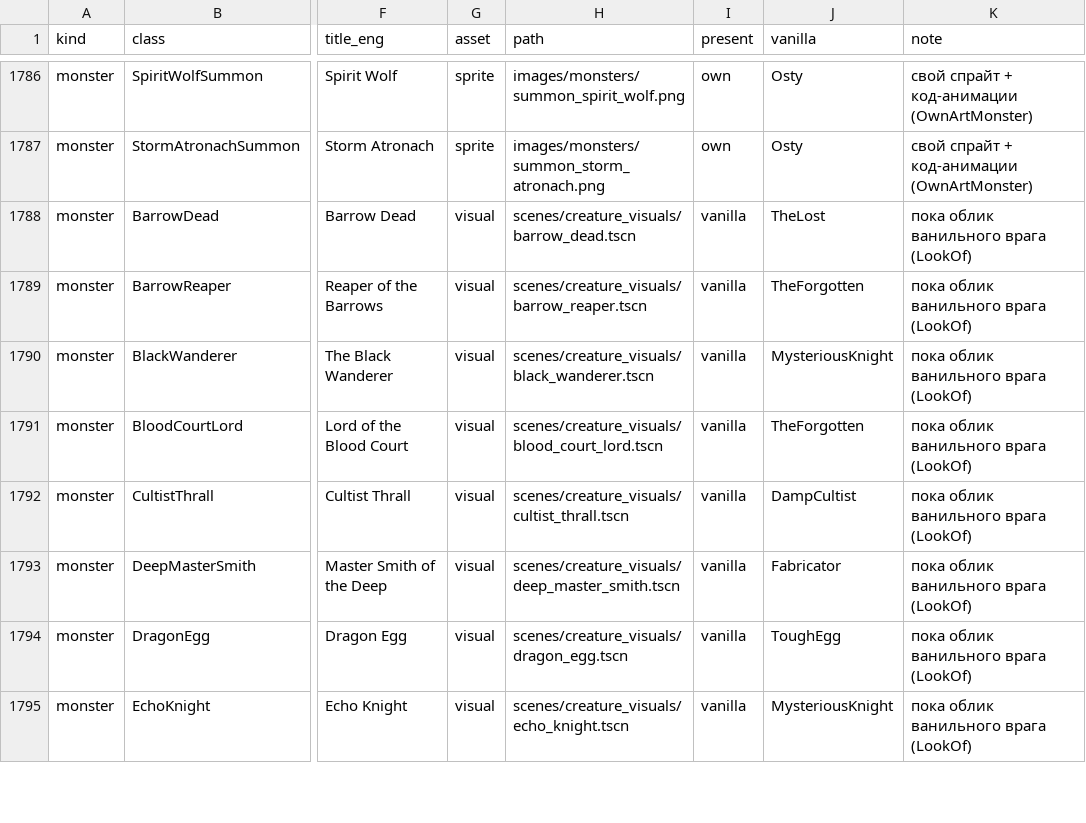
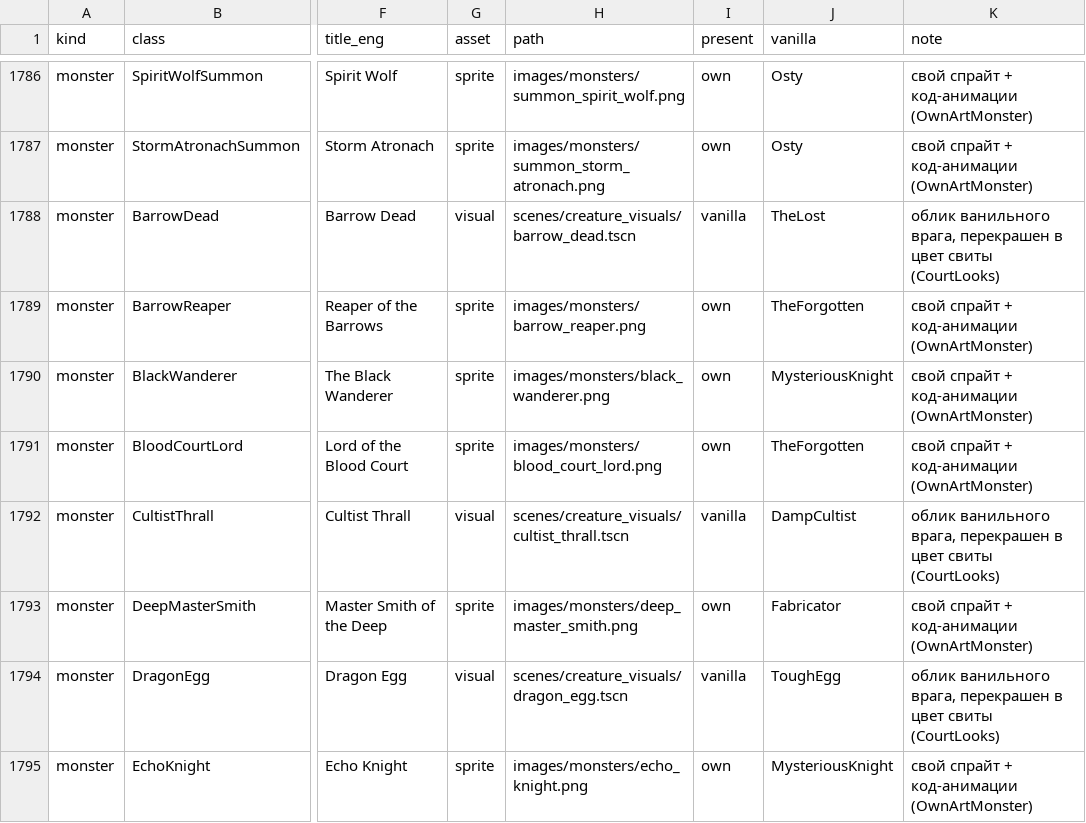
Before and after one commit to Riyozaki/SlayTheRequiem, a CSV file: docs/plan/asset-manifest.csv, drawn as a sheet; only a part is shown, gaps mark what is left out; the diff covers the shown part only; the diff names each change by its address in the sheet, - before the commit and + after, or states it on an @@ line.

Commit message:
M7 п. 1: облик супербоссов — 9 своих спрайтов с вариантами по состоянию боя (Стойка, кокон, приземление, снятая неуязвимость), свита в цвете фракции (11 §6)
Co-authored-by: arena-agent <297053741+arena-agent@users.noreply.github.com>

```diff
--- a/docs/plan/asset-manifest.csv
+++ b/docs/plan/asset-manifest.csv
-K1788 (note): пока облик ванильного врага (LookOf)
+K1788 (note): облик ванильного врага, перекрашен в цвет свиты (CourtLooks)
-G1789:G1791 (asset): visual
+G1789:G1791 (asset): sprite
-H1789 (path): scenes/creature_visuals/barrow_reaper.tscn
+H1789 (path): images/monsters/barrow_reaper.png
-I1789:I1791 (present): vanilla
+I1789:I1791 (present): own
-K1789:K1791 (note): пока облик ванильного врага (LookOf)
+K1789:K1791 (note): свой спрайт + код-анимации (OwnArtMonster)
-H1790 (path): scenes/creature_visuals/black_wanderer.tscn
+H1790 (path): images/monsters/black_wanderer.png
-H1791 (path): scenes/creature_visuals/blood_court_lord.tscn
+H1791 (path): images/monsters/blood_court_lord.png
-K1792 (note): пока облик ванильного врага (LookOf)
+K1792 (note): облик ванильного врага, перекрашен в цвет свиты (CourtLooks)
-G1793 (asset): visual
+G1793 (asset): sprite
-H1793 (path): scenes/creature_visuals/deep_master_smith.tscn
+H1793 (path): images/monsters/deep_master_smith.png
-I1793 (present): vanilla
+I1793 (present): own
-K1793 (note): пока облик ванильного врага (LookOf)
+K1793 (note): свой спрайт + код-анимации (OwnArtMonster)
-K1794 (note): пока облик ванильного врага (LookOf)
+K1794 (note): облик ванильного врага, перекрашен в цвет свиты (CourtLooks)
-G1795 (asset): visual
+G1795 (asset): sprite
-H1795 (path): scenes/creature_visuals/echo_knight.tscn
+H1795 (path): images/monsters/echo_knight.png
-I1795 (present): vanilla
+I1795 (present): own
-K1795 (note): пока облик ванильного врага (LookOf)
+K1795 (note): свой спрайт + код-анимации (OwnArtMonster)
```
Also changed, not shown: 21 edited cells elsewhere in this file, 38 other files.
